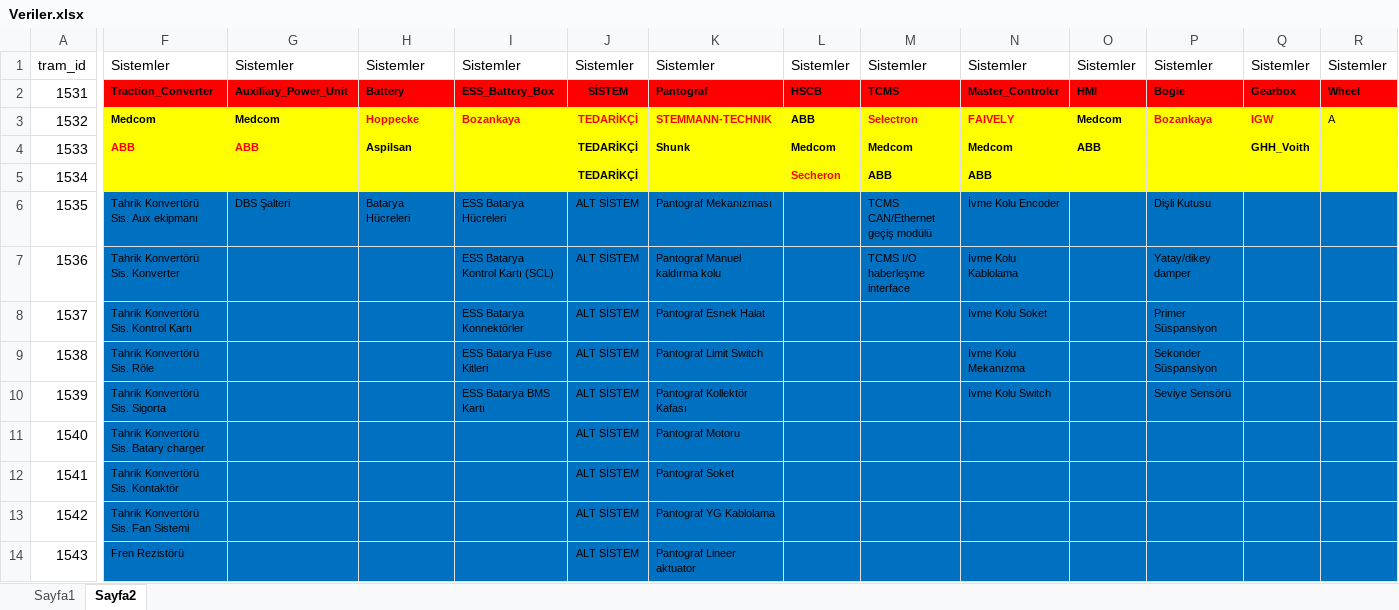
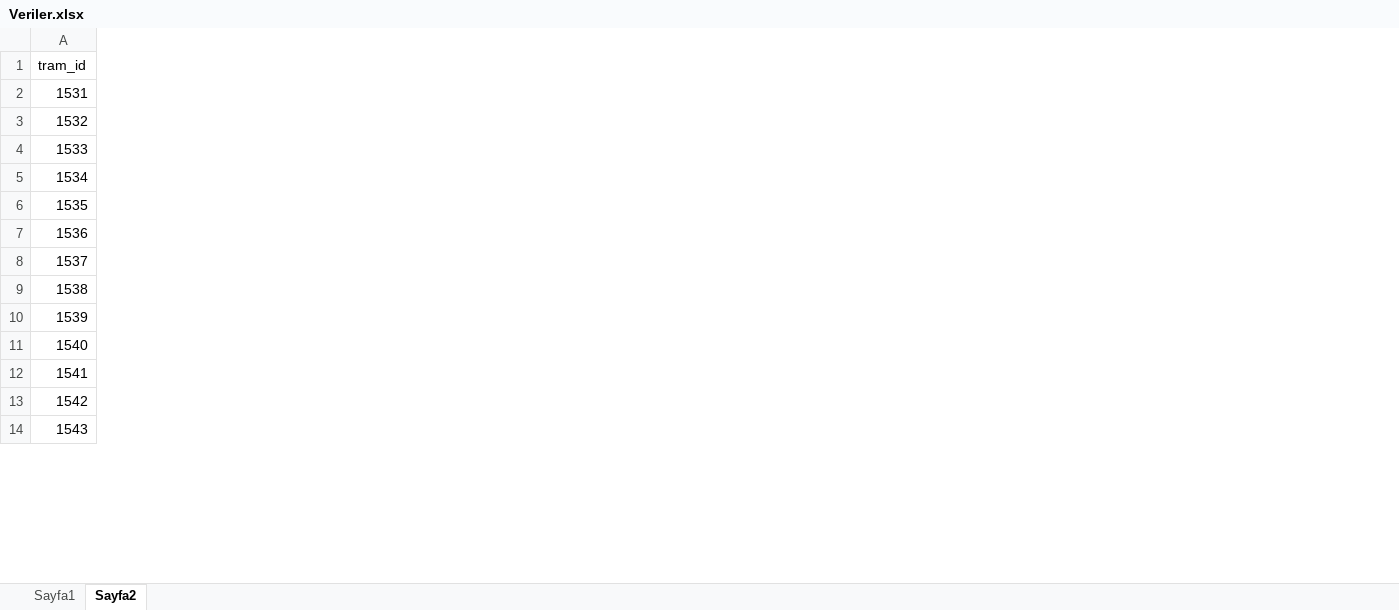
Before and after one commit to fthrkn6/SSHTakip, an Excel workbook: data/belgrad/Veriler.xlsx, sheet Sayfa2, drawn as a sheet; only a part is shown, gaps mark what is left out; values as stored, in another font and other column widths than the file's, no borders; the diff covers the shown part only; the diff names each change by its address in the sheet, - before the commit and + after, or states it on an @@ line.

Commit message:
arıza yönetimi güncel - Excel veri çekme ve başlık düzenlemeleri

```diff
--- a/data/belgrad/Veriler.xlsx (sheet Sayfa2)
+++ b/data/belgrad/Veriler.xlsx (sheet Sayfa2)
-column F (Sistemler), rows 2-14: Traction_Converter | Medcom | ABB |  | Tahrik Konvertörü Sis. Aux ekipmanı | Tahrik Konvertörü Sis. Konverter | Tahrik Konvertörü Sis. Kontrol Kartı | Tahrik Konvertörü Sis. Röle | Tahrik Konvertörü Sis. Sigorta | Tahrik Konvertörü Sis. Batary charger | Tahrik Konvertörü Sis. Kontaktör | Tahrik Konvertörü Sis. Fan Sistemi | Fren Rezistörü
-column G (Sistemler), rows 2-6: Auxiliary_Power_Unit | Medcom | ABB |  | DBS Şalteri
-column H (Sistemler), rows 2-6: Battery | Hoppecke | Aspilsan |  | Batarya Hücreleri
-column I (Sistemler), rows 2-10: ESS_Battery_Box | Bozankaya |  |  | ESS Batarya Hücreleri | ESS Batarya Kontrol Kartı (SCL) | ESS Batarya Konnektörler | ESS Batarya Fuse Kitleri | ESS Batarya BMS Kartı
-column J (Sistemler), rows 2-14: SİSTEM | TEDARİKÇİ | TEDARİKÇİ | TEDARİKÇİ | ALT SİSTEM | ALT SİSTEM | ALT SİSTEM | ALT SİSTEM | ALT SİSTEM | ALT SİSTEM | ALT SİSTEM | ALT SİSTEM | ALT SİSTEM
-column K (Sistemler), rows 2-14: Pantograf | STEMMANN-TECHNIK | Shunk |  | Pantograf Mekanızması | Pantograf Manuel kaldırma kolu | Pantograf Esnek Halat | Pantograf Limit Switch | Pantograf Kollektör Kafası | Pantograf Motoru | Pantograf Soket | Pantograf YG Kablolama | Pantograf Lineer aktuator
-column L (Sistemler), rows 2-5: HSCB | ABB | Medcom | Secheron
-column M (Sistemler), rows 2-7: TCMS | Selectron | Medcom | ABB | TCMS CAN/Ethernet geçiş modülü | TCMS I/O haberleşme interface
-column N (Sistemler), rows 2-10: Master_Controler | FAIVELY | Medcom | ABB | İvme Kolu Encoder | İvme Kolu Kablolama | İvme Kolu Soket | İvme Kolu Mekanızma | İvme Kolu Switch
-column O (Sistemler), rows 2-4: HMI | Medcom | ABB
-column P (Sistemler), rows 2-10: Bogie | Bozankaya |  |  | Dişli Kutusu | Yatay/dikey damper | Primer Süspansiyon | Sekonder Süspansiyon | Seviye Sensörü
-column Q (Sistemler), rows 2-4: Gearbox | IGW | GHH_Voith
-column R (Sistemler), rows 2-3: Wheel | A
```
Also changed, not shown: 29 removed columns elsewhere in this sheet, 26 other files.
